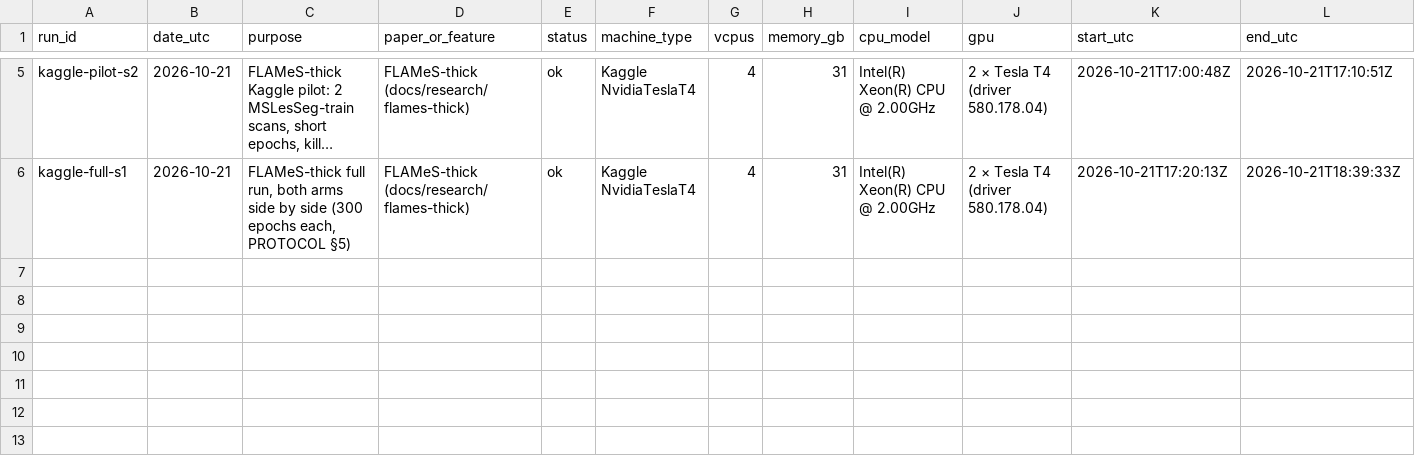
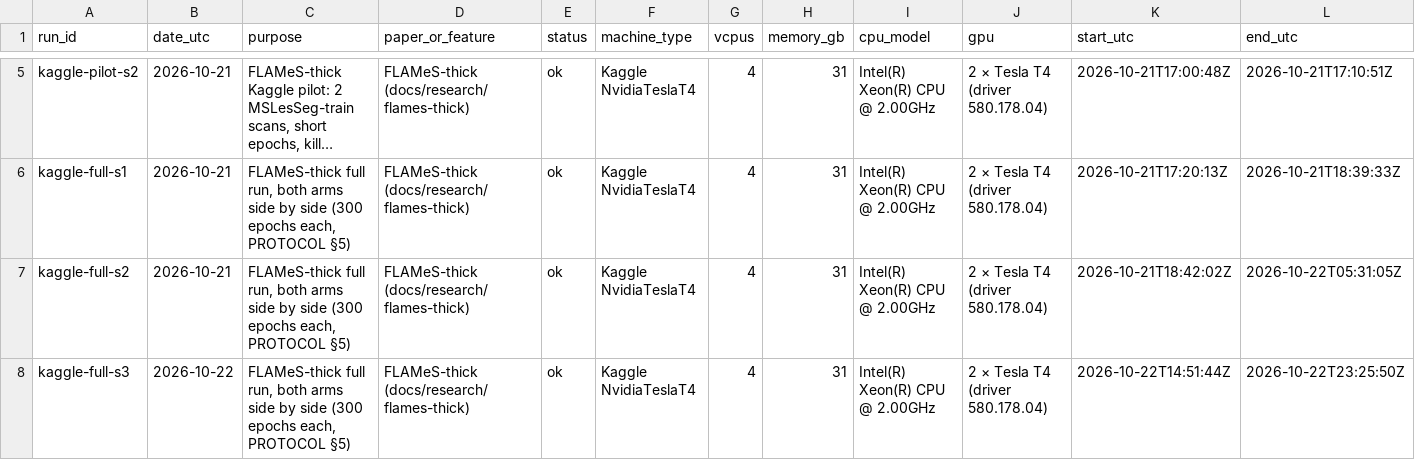
Before and after one commit to nicolasbonilla/medical-imaging-viewer, a CSV file: docs/research/compute-ledger/kaggle_runs.csv, drawn as a sheet; only a part is shown, gaps mark what is left out; long unchanged cells end in …; rows hold the shown columns only; the diff names each change by its address in the sheet, - before the commit and + after, or states it on an @@ line.

```diff
--- a/docs/research/compute-ledger/kaggle_runs.csv
+++ b/docs/research/compute-ledger/kaggle_runs.csv
+row 7: kaggle-full-s2 | 2026-10-21 | FLAMeS-thick full run, both arms side by side (300 epochs each, PROTOCOL §5) | FLAMeS-thick (docs/research/flames-thick) | ok | Kaggle NvidiaTeslaT4 | 4 | 31 | Intel(R) Xeon(R) CPU @ 2.00GHz | 2 × Tesla T4 (driver 580.178.04) | 2026-10-21T18:42:02Z | 2026-10-22T05:31:05Z
+row 8: kaggle-full-s3 | 2026-10-22 | FLAMeS-thick full run, both arms side by side (300 epochs each, PROTOCOL §5) | FLAMeS-thick (docs/research/flames-thick) | ok | Kaggle NvidiaTeslaT4 | 4 | 31 | Intel(R) Xeon(R) CPU @ 2.00GHz | 2 × Tesla T4 (driver 580.178.04) | 2026-10-22T14:51:44Z | 2026-10-22T23:25:50Z
```
Also changed, not shown: 7 other files.
